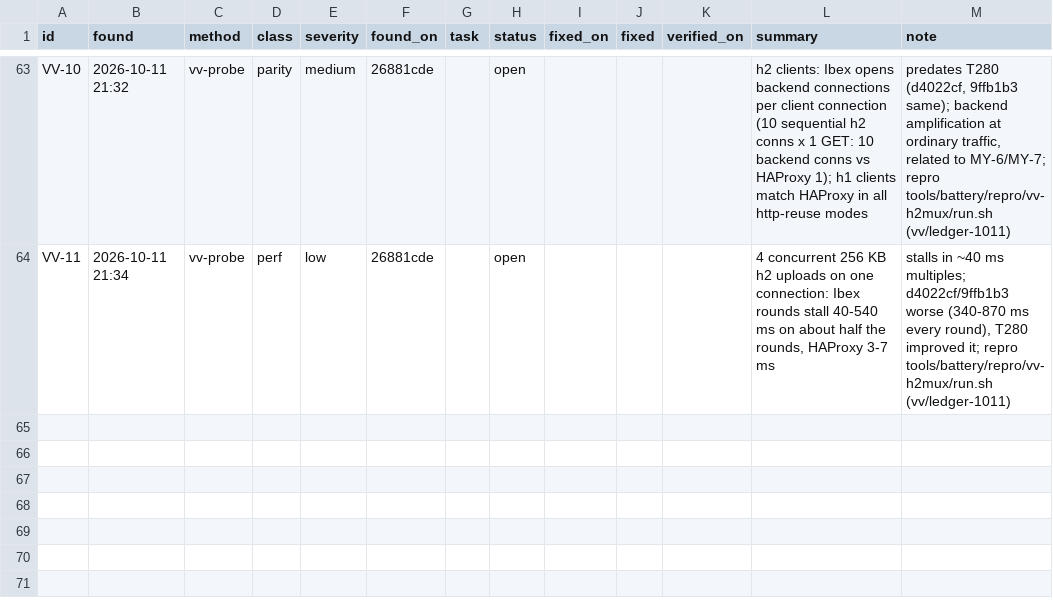
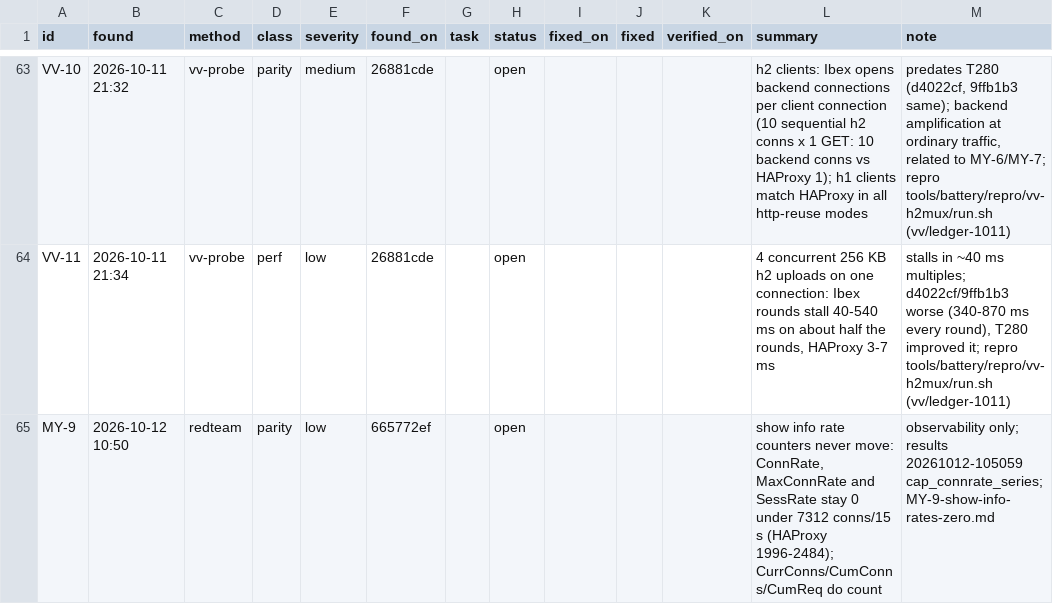
Before and after one commit to brhenc/alcyon-lb, a CSV file: data/findings.csv, drawn as a sheet; only a part is shown, gaps mark what is left out.

```diff
--- a/data/findings.csv
+++ b/data/findings.csv
@@ -64 +64,2 @@ VV-10,2026-10-11 21:32,vv-probe,parity,medium,26881cde,,open,,,,h2 clients: Ibex
 VV-11,2026-10-11 21:34,vv-probe,perf,low,26881cde,,open,,,,"4 concurrent 256 KB h2 uploads on one connection: Ibex rounds stall 40-540 ms on about half the rounds, HAProxy 3-7 ms","stalls in ~40 ms multiples; d4022cf/9ffb1b3 worse (340-870 ms every round), T280 improved it; repro tools/battery/repro/vv-h2mux/run.sh (vv/ledger-1011)"
+MY-9,2026-10-12 10:50,redteam,parity,low,665772ef,,open,,,,"show info rate counters never move: ConnRate, MaxConnRate and SessRate stay 0 under 7312 conns/15 s (HAProxy 1996-2484); CurrConns/CumConns/CumReq do count","observability only; results 20261012-105059 cap_connrate_series; MY-9-show-info-rates-zero.md"
```
